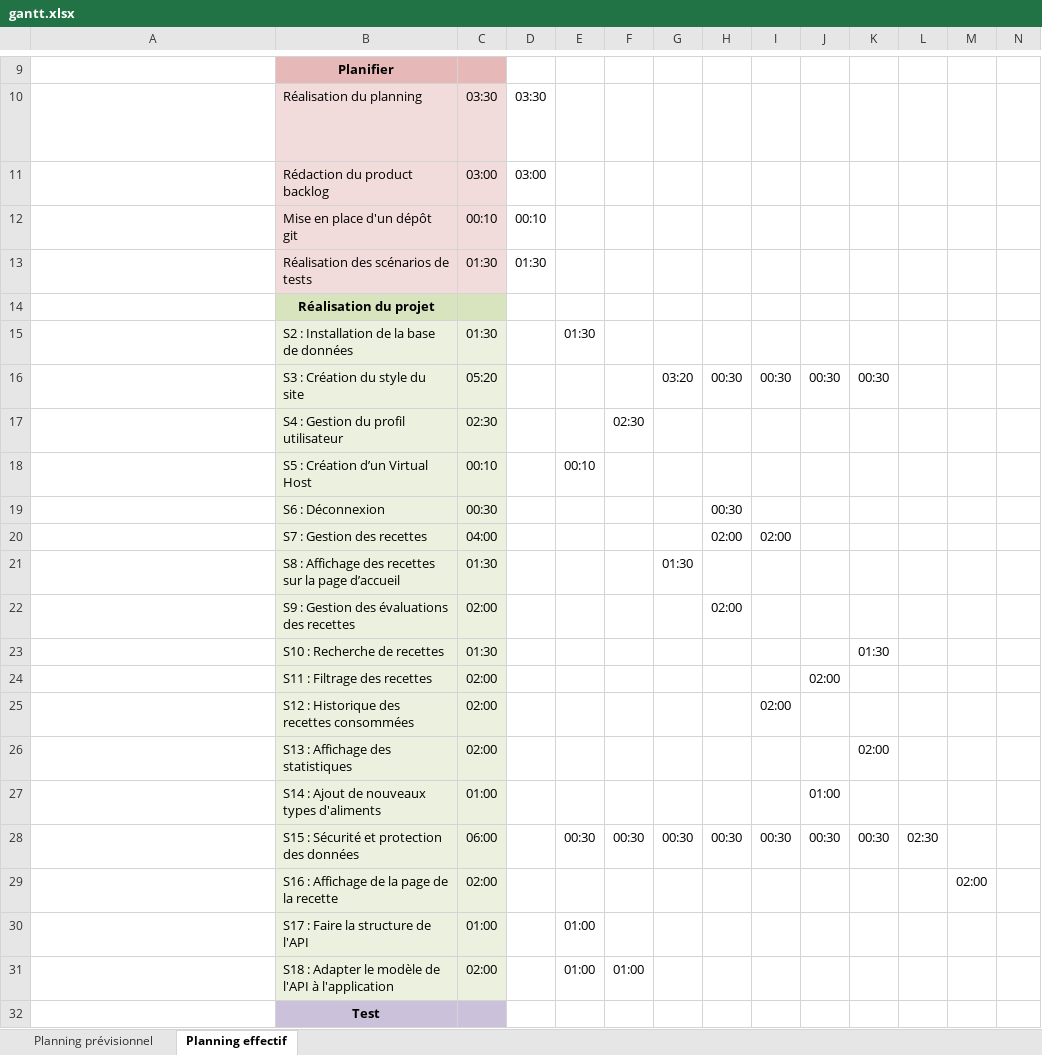
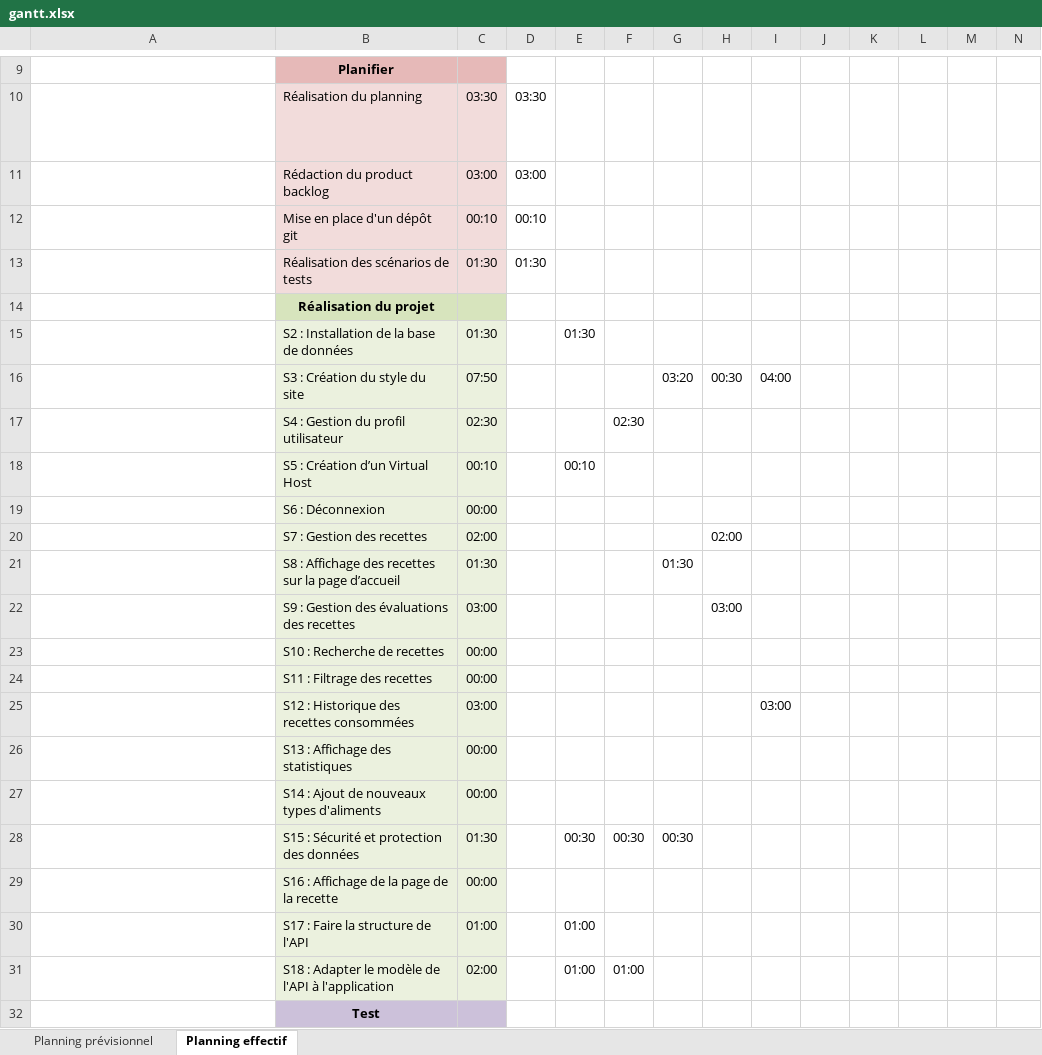
Before and after one commit to LAAC172003/EatFit_TPI_2023, an Excel workbook: Documentation/gantt.xlsx, sheet Planning effectif, drawn as a sheet; only a part is shown, gaps mark what is left out; long unchanged cells end in …; values as stored, in another font and other column widths than the file's, no borders; conditional formats not drawn; the diff covers the shown part only; the diff names each change by its address in the sheet, - before the commit and + after, or states it on an @@ line.

```diff
--- a/Documentation/gantt.xlsx (sheet Planning effectif)
+++ b/Documentation/gantt.xlsx (sheet Planning effectif)
-C16: 05:20
+C16: 07:50
-I16: 00:30
+I16: 04:00
-J16: 00:30
+J16: (empty)
-K16: 00:30
+K16: (empty)
-C19: 00:30
+C19: 00:00
-H19: 00:30
+H19: (empty)
-C20: 04:00
+C20: 02:00
-I20: 02:00
+I20: (empty)
-C22: 02:00
+C22: 03:00
-H22: 02:00
+H22: 03:00
-C23: 01:30
+C23: 00:00
-K23: 01:30
+K23: (empty)
-C24: 02:00
+C24: 00:00
-J24: 02:00
+J24: (empty)
-C25: 02:00
+C25: 03:00
-I25: 02:00
+I25: 03:00
-C26: 02:00
+C26: 00:00
-K26: 02:00
+K26: (empty)
-C27: 01:00
+C27: 00:00
-J27: 01:00
+J27: (empty)
-C28: 06:00
+C28: 01:30
-H28: 00:30
+H28: (empty)
-I28: 00:30
+I28: (empty)
-J28: 00:30
+J28: (empty)
-K28: 00:30
+K28: (empty)
-L28: 02:30
+L28: (empty)
-C29: 02:00
+C29: 00:00
-M29: 02:00
+M29: (empty)
```
Also changed, not shown: 35 edited cells elsewhere in this sheet, 15 other files.
